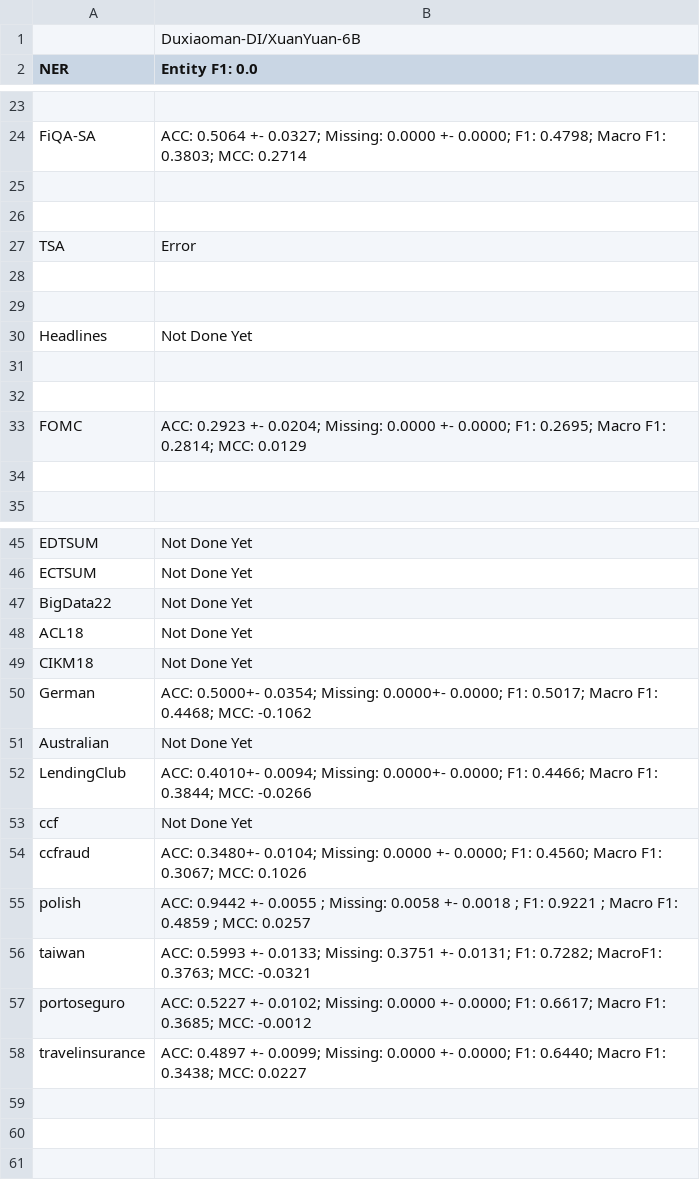
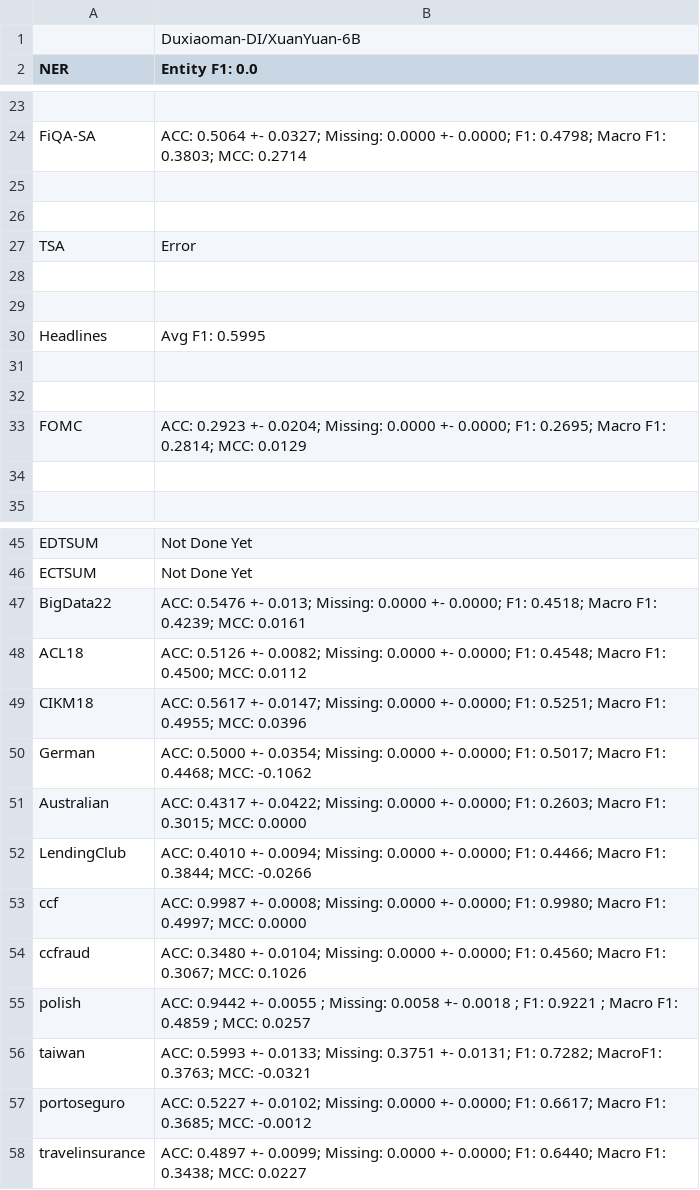
Before and after one commit to minnahuang11/FinLLM-Leaderboard, a CSV file: evaluation/XuanYuan-6B_results - Sheet1.csv.csv (was evaluation/XuanYuan-6B_results - Sheet1.csv), drawn as a sheet; only a part is shown, gaps mark what is left out.

Commit message:
updated results for XuanYuan-6B

```diff
--- a/evaluation/XuanYuan-6B_results - Sheet1.csv
+++ b/evaluation/XuanYuan-6B_results - Sheet1.csv.csv
@@ -29,3 +29,3 @@ TSA,Error
 ,
-Headlines,Not Done Yet
+Headlines,Avg F1: 0.5995
 ,
@@ -46,10 +46,10 @@ EDTSUM,Not Done Yet
 ECTSUM,Not Done Yet
-BigData22,Not Done Yet
-ACL18,Not Done Yet
-CIKM18,Not Done Yet
-German,ACC: 0.5000+- 0.0354; Missing: 0.0000+- 0.0000; F1: 0.5017; Macro F1: 0.4468; MCC: -0.1062
-Australian,Not Done Yet
-LendingClub,ACC: 0.4010+- 0.0094; Missing: 0.0000+- 0.0000; F1: 0.4466; Macro F1: 0.3844; MCC: -0.0266
-ccf,Not Done Yet
-ccfraud,ACC: 0.3480+- 0.0104; Missing: 0.0000 +- 0.0000; F1: 0.4560; Macro F1: 0.3067; MCC: 0.1026
+BigData22,ACC: 0.5476 +- 0.013; Missing: 0.0000 +- 0.0000; F1: 0.4518; Macro F1: 0.4239; MCC: 0.0161
+ACL18,ACC: 0.5126 +- 0.0082; Missing: 0.0000 +- 0.0000; F1: 0.4548; Macro F1: 0.4500; MCC: 0.0112
+CIKM18,ACC: 0.5617 +- 0.0147; Missing: 0.0000 +- 0.0000; F1: 0.5251; Macro F1: 0.4955; MCC: 0.0396
+German,ACC: 0.5000 +- 0.0354; Missing: 0.0000 +- 0.0000; F1: 0.5017; Macro F1: 0.4468; MCC: -0.1062
+Australian,ACC: 0.4317 +- 0.0422; Missing: 0.0000 +- 0.0000; F1: 0.2603; Macro F1: 0.3015; MCC: 0.0000
+LendingClub,ACC: 0.4010 +- 0.0094; Missing: 0.0000 +- 0.0000; F1: 0.4466; Macro F1: 0.3844; MCC: -0.0266
+ccf,ACC: 0.9987 +- 0.0008; Missing: 0.0000 +- 0.0000; F1: 0.9980; Macro F1: 0.4997; MCC: 0.0000
+ccfraud,ACC: 0.3480 +- 0.0104; Missing: 0.0000 +- 0.0000; F1: 0.4560; Macro F1: 0.3067; MCC: 0.1026
 polish,ACC: 0.9442 +- 0.0055 ; Missing: 0.0058 +- 0.0018 ; F1: 0.9221 ; Macro F1: 0.4859 ; MCC: 0.0257
```
